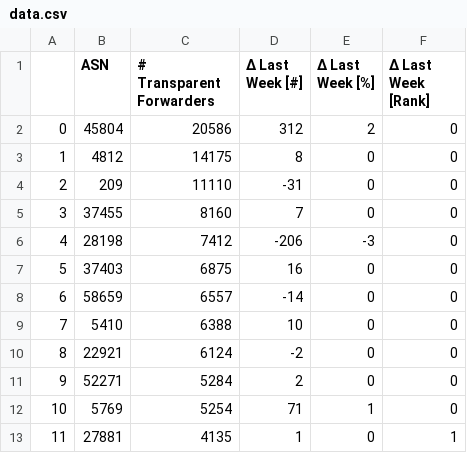
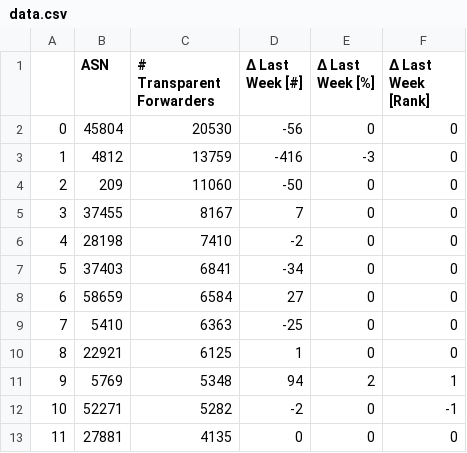
Before and after one commit to netd-tud/odns.secnow.net, a CSV file: _data/data.csv, drawn as a sheet; only a part is shown; the diff covers the shown part only.

```diff
--- a/_data/data.csv
+++ b/_data/data.csv
@@ -1,13 +1,13 @@
 ,ASN,# Transparent Forwarders,Δ Last Week [#],Δ Last Week [%],Δ Last Week [Rank]
-0,45804,20586,312,2,0
-1,4812,14175,8,0,0
-2,209,11110,-31,0,0
-3,37455,8160,7,0,0
-4,28198,7412,-206,-3,0
-5,37403,6875,16,0,0
-6,58659,6557,-14,0,0
-7,5410,6388,10,0,0
-8,22921,6124,-2,0,0
-9,52271,5284,2,0,0
-10,5769,5254,71,1,0
-11,27881,4135,1,0,1
+0,45804,20530,-56,0,0
+1,4812,13759,-416,-3,0
+2,209,11060,-50,0,0
+3,37455,8167,7,0,0
+4,28198,7410,-2,0,0
+5,37403,6841,-34,0,0
+6,58659,6584,27,0,0
+7,5410,6363,-25,0,0
+8,22921,6125,1,0,0
+9,5769,5348,94,2,1
+10,52271,5282,-2,0,-1
+11,27881,4135,0,0,0
```
Also changed, not shown: 143 edited cells elsewhere in this file, 5 other files.
